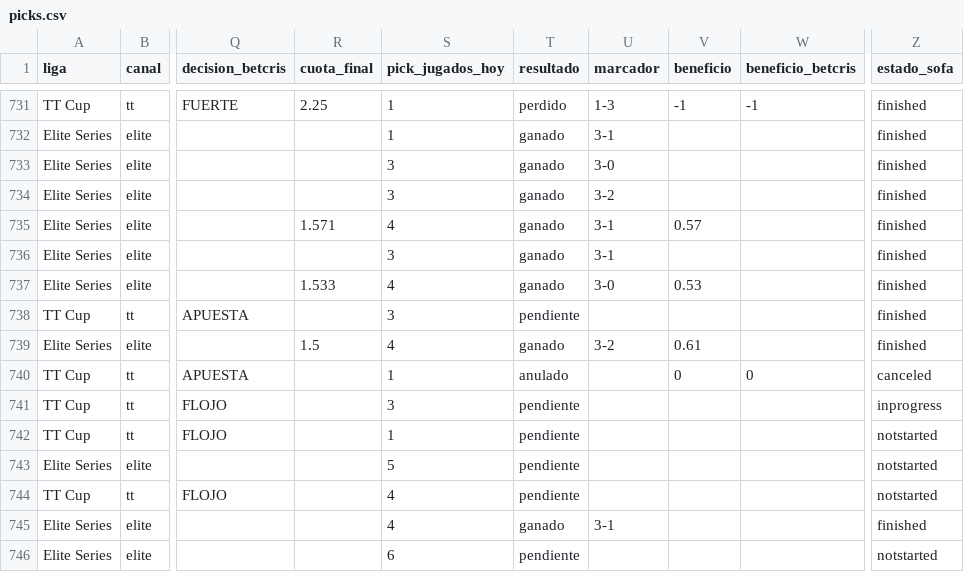
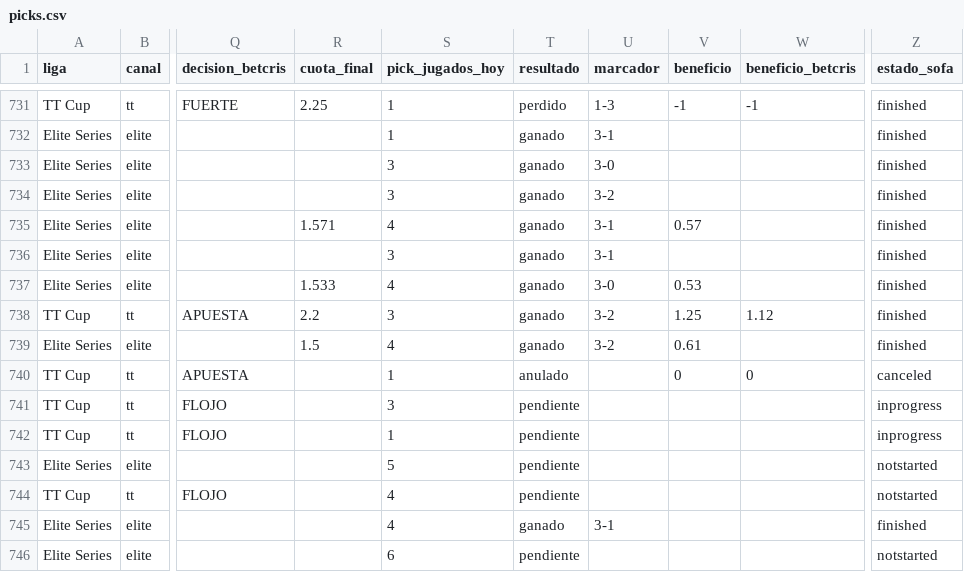
Before and after one commit to manuvaldespartera3-netizen/tt-multiliga, a CSV file: seguimiento/picks.csv, drawn as a sheet; only a part is shown, gaps mark what is left out; the diff names each change by its address in the sheet, - before the commit and + after, or states it on an @@ line.

Commit message:
Seguimiento TT Cup

```diff
--- a/seguimiento/picks.csv
+++ b/seguimiento/picks.csv
-R738 (cuota_final): (empty)
+R738 (cuota_final): 2.2
-T738 (resultado): pendiente
+T738 (resultado): ganado
-U738 (marcador): (empty)
+U738 (marcador): 3-2
-V738 (beneficio): (empty)
+V738 (beneficio): 1.25
-W738 (beneficio_betcris): (empty)
+W738 (beneficio_betcris): 1.12
-Z742 (estado_sofa): notstarted
+Z742 (estado_sofa): inprogress
```
Also changed, not shown: 1 other file.
